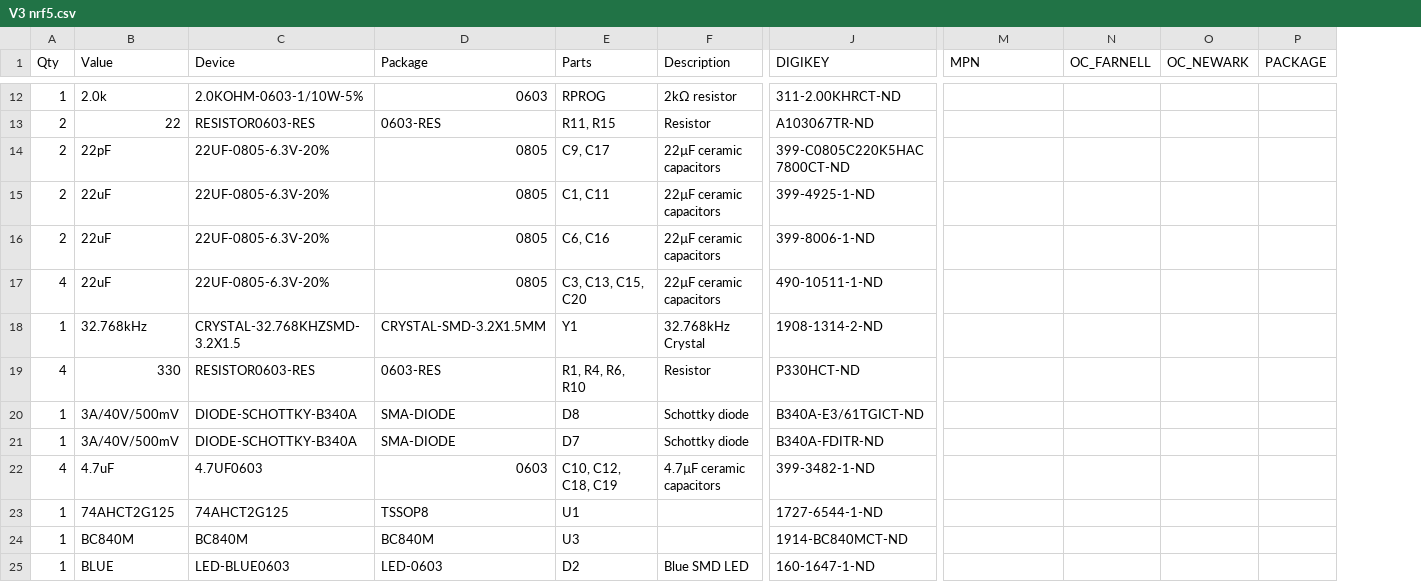
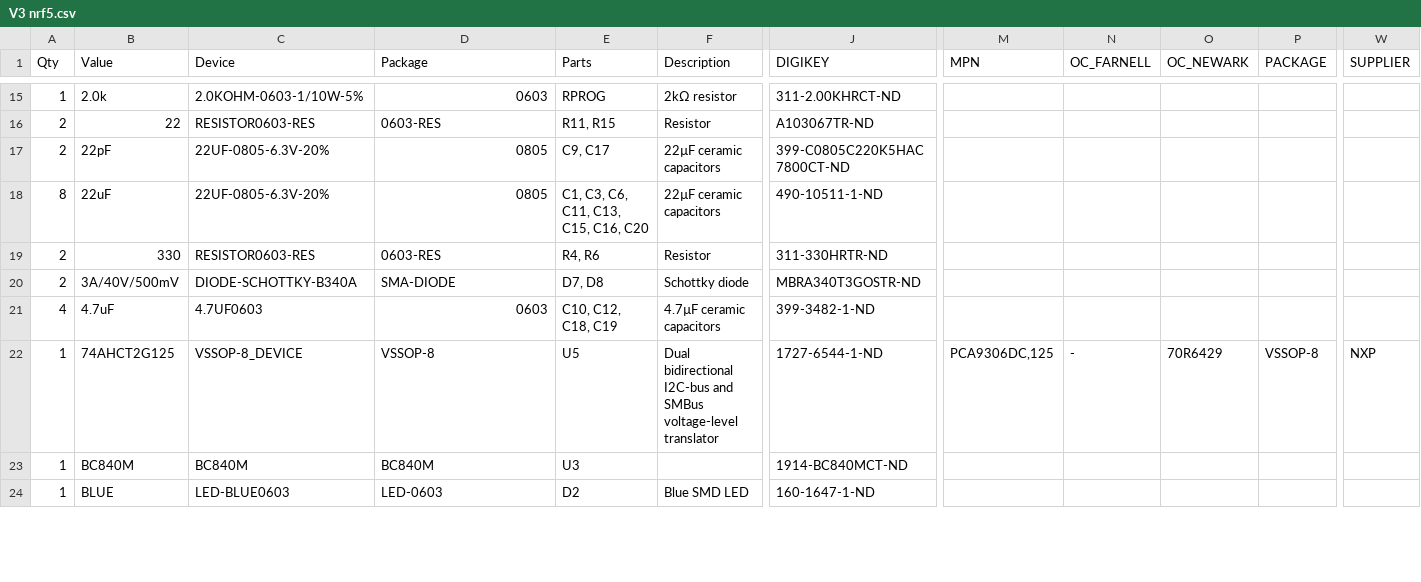
Before and after one commit to aberke/city-science-bike-swarm, a CSV file: Circuit/V3 nrf5.csv, drawn as a sheet; only a part is shown, gaps mark what is left out; removed rows and columns are numbered as before the commit, all else as after; rows hold the shown columns only; the diff covers the shown part only; the diff names each change by its address in the sheet, - before the commit and + after, or states it on an @@ line.

Commit message:
Updating 10 components to different digikey values. A few changes, such as MIC5209 -> MIC5317.

```diff
--- a/Circuit/V3 nrf5.csv
+++ b/Circuit/V3 nrf5.csv
+column W (SUPPLIER), row 22: NXP
-row 15: 2 | 22uF | 22UF-0805-6.3V-20% | 0805 | C1, C11 | 22µF ceramic capacitors | 399-4925-1-ND
-row 16: 2 | 22uF | 22UF-0805-6.3V-20% | 0805 | C6, C16 | 22µF ceramic capacitors | 399-8006-1-ND
-A18 (Qty): 4
+A18 (Qty): 8
-E18 (Parts): C3, C13, C15, C20
+E18 (Parts): C1, C3, C6, C11, C13, C15, C16, C20
-row 18: 1 | 32.768kHz | CRYSTAL-32.768KHZSMD-3.2X1.5 | CRYSTAL-SMD-3.2X1.5MM | Y1 | 32.768kHz Crystal | 1908-1314-2-ND
-A19 (Qty): 4
+A19 (Qty): 2
-E19 (Parts): R1, R4, R6, R10
+E19 (Parts): R4, R6
-J19 (DIGIKEY): P330HCT-ND
+J19 (DIGIKEY): 311-330HRTR-ND
-A20 (Qty): 1
+A20 (Qty): 2
-E20 (Parts): D8
+E20 (Parts): D7, D8
-J20 (DIGIKEY): B340A-E3/61TGICT-ND
+J20 (DIGIKEY): MBRA340T3GOSTR-ND
-row 21: 1 | 3A/40V/500mV | DIODE-SCHOTTKY-B340A | SMA-DIODE | D7 | Schottky diode | B340A-FDITR-ND
-C22 (Device): 74AHCT2G125
+C22 (Device): VSSOP-8_DEVICE
-D22 (Package): TSSOP8
+D22 (Package): VSSOP-8
-E22 (Parts): U1
+E22 (Parts): U5
-F22 (Description): (empty)
+F22 (Description): Dual bidirectional I2C-bus and SMBus voltage-level translator
-M22 (MPN): (empty)
+M22 (MPN): PCA9306DC,125
-N22 (OC_FARNELL): (empty)
+N22 (OC_FARNELL): -
-O22 (OC_NEWARK): (empty)
+O22 (OC_NEWARK): 70R6429
-P22 (PACKAGE): (empty)
+P22 (PACKAGE): VSSOP-8
```
Also changed, not shown: 4 added rows and 5 edited cells elsewhere in this file, 3 other files.
